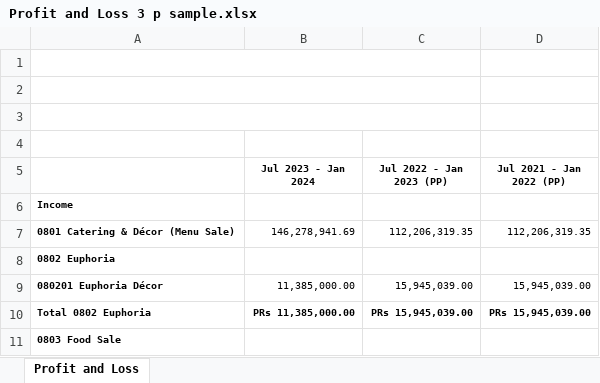
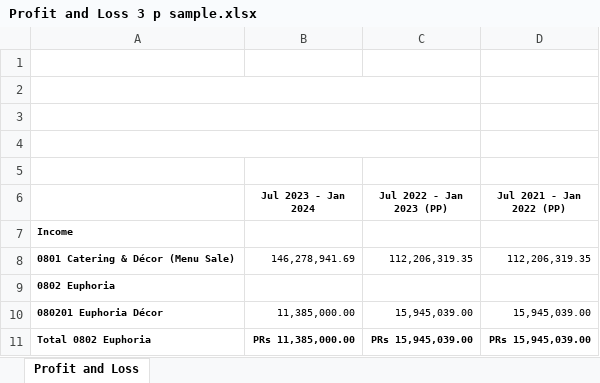
Before and after one commit to adakh3/fin_new, an Excel workbook: uploaded_files/Profit and Loss 3 p sample.xlsx, sheet Profit and Loss, drawn as a sheet; only a part is shown; the shorter side is filled out with more unchanged rows; values as stored, in another font and other column widths than the file's, no borders; removed rows and columns are numbered as before the commit, all else as after; the diff names each change by its address in the sheet, - before the commit and + after, or states it on an @@ line.

```diff
--- a/uploaded_files/Profit and Loss 3 p sample.xlsx (sheet Profit and Loss)
+++ b/uploaded_files/Profit and Loss 3 p sample.xlsx (sheet Profit and Loss)
-A1:C1 merged
+A4:C4 merged
+row 5: (empty)
```
Also changed, not shown: uploaded_files/cleaned_PL 8 Months.xlsx, 11 other files.
